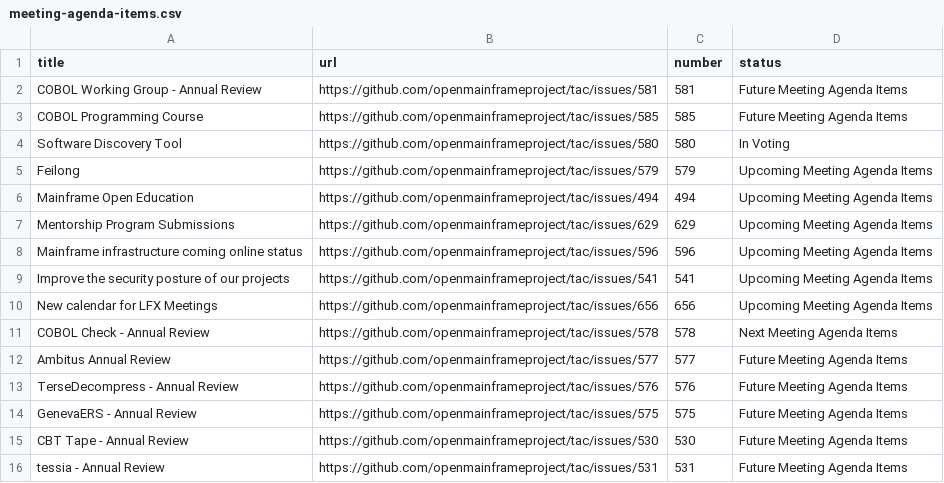
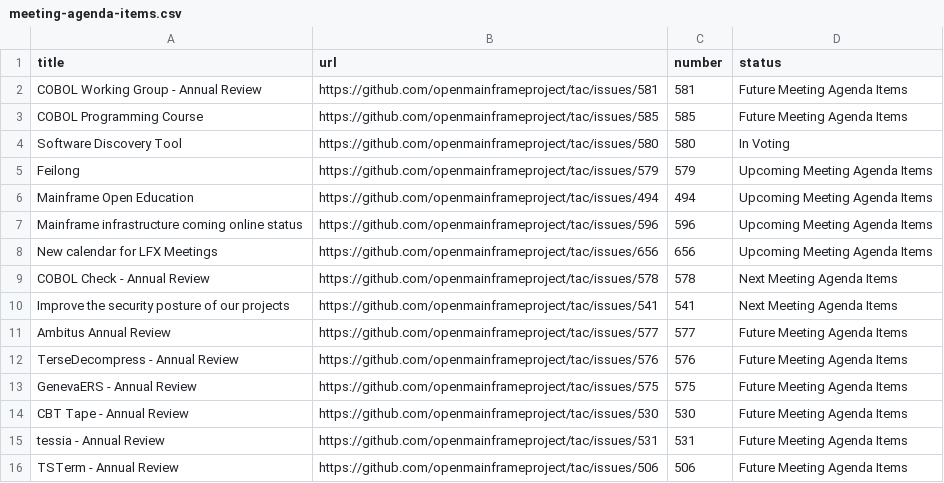
Before and after one commit to openmainframeproject/tac, a CSV file: _data/meeting-agenda-items.csv, drawn as a sheet; only a part is shown; the shorter side is filled out with more unchanged rows.

Commit message:
Update Data Sources
Signed-off-by: GitHub <noreply@github.com>

```diff
--- a/_data/meeting-agenda-items.csv
+++ b/_data/meeting-agenda-items.csv
@@ -6,7 +6,6 @@ Feilong,https://github.com/openmainframeproject/tac/issues/579,579,Upcoming Meet
 Mainframe Open Education,https://github.com/openmainframeproject/tac/issues/494,494,Upcoming Meeting Agenda Items
-Mentorship Program Submissions,https://github.com/openmainframeproject/tac/issues/629,629,Upcoming Meeting Agenda Items
 Mainframe infrastructure coming online status,https://github.com/openmainframeproject/tac/issues/596,596,Upcoming Meeting Agenda Items
-Improve the security posture of our projects,https://github.com/openmainframeproject/tac/issues/541,541,Upcoming Meeting Agenda Items
 New calendar for LFX Meetings,https://github.com/openmainframeproject/tac/issues/656,656,Upcoming Meeting Agenda Items
 COBOL Check - Annual Review,https://github.com/openmainframeproject/tac/issues/578,578,Next Meeting Agenda Items
+Improve the security posture of our projects,https://github.com/openmainframeproject/tac/issues/541,541,Next Meeting Agenda Items
 Ambitus Annual Review,https://github.com/openmainframeproject/tac/issues/577,577,Future Meeting Agenda Items
```
